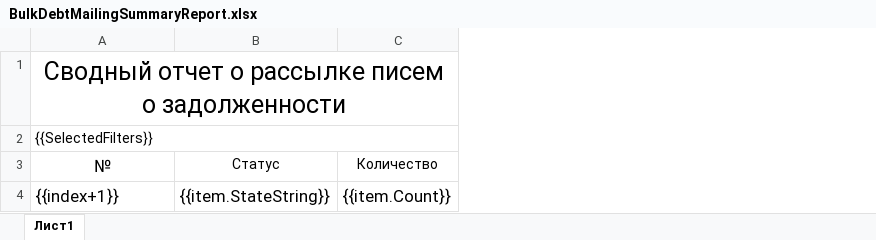
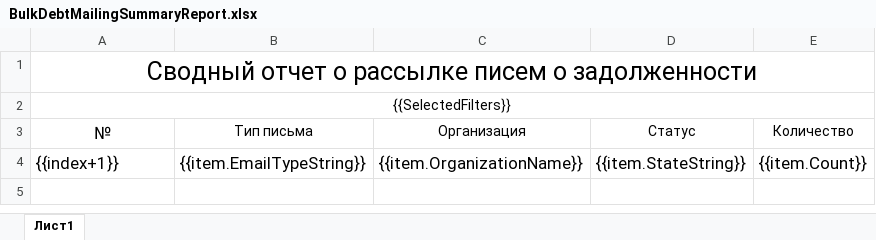
Before and after one commit to VodovozOrganization/Vodovoz, an Excel workbook: Source/Libraries/Core/Business/Vodovoz.Reports/Reports/Client/BulkDebtMailingSummaryReport.xlsx, sheet Лист1, drawn as a sheet; values as stored, in another font and other column widths than the file's, no borders; the diff names each change by its address in the sheet, - before the commit and + after, or states it on an @@ line.

```diff
--- a/Source/Libraries/Core/Business/Vodovoz.Reports/Reports/Client/BulkDebtMailingSummaryReport.xlsx (sheet Лист1)
+++ b/Source/Libraries/Core/Business/Vodovoz.Reports/Reports/Client/BulkDebtMailingSummaryReport.xlsx (sheet Лист1)
+column B (Тип письма), row 4: {{item.EmailTypeString}}
+column C (Организация), row 4: {{item.OrganizationName}}
-A2 alignment: left
+A2 alignment: center
```
Also changed, not shown: 17 other files.
